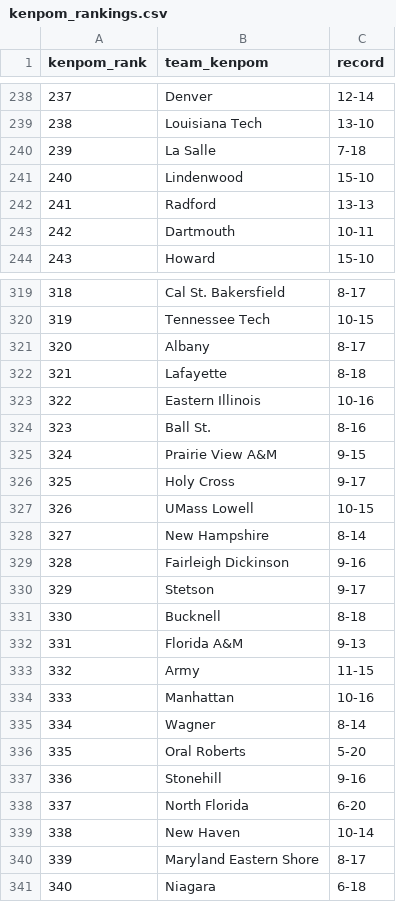
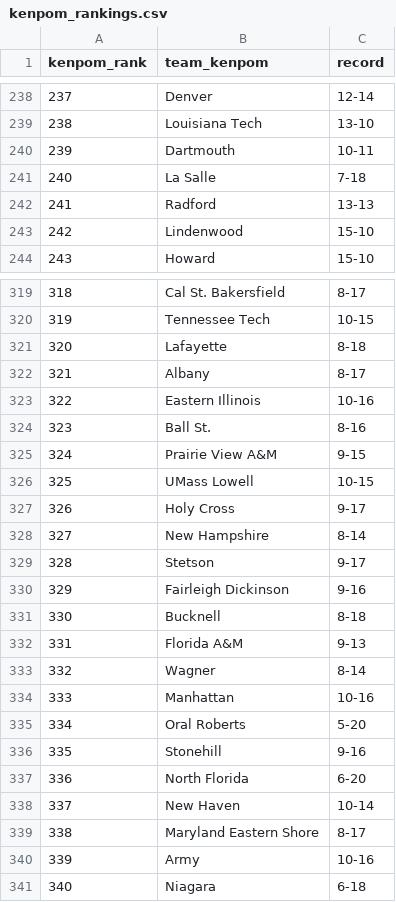
Before and after one commit to kylevogel/cbb-ratings-pipeline, a CSV file: data_raw/kenpom_rankings.csv, drawn as a sheet; only a part is shown, gaps mark what is left out; the diff covers the shown part only.

```diff
--- a/data_raw/kenpom_rankings.csv
+++ b/data_raw/kenpom_rankings.csv
@@ -239,6 +239,6 @@ kenpom_rank,team_kenpom,record
 238,Louisiana Tech,13-10
-239,La Salle,7-18
-240,Lindenwood,15-10
+239,Dartmouth,10-11
+240,La Salle,7-18
 241,Radford,13-13
-242,Dartmouth,10-11
+242,Lindenwood,15-10
 243,Howard,15-10
@@ -320,4 +320,4 @@ kenpom_rank,team_kenpom,record
 319,Tennessee Tech,10-15
-320,Albany,8-17
-321,Lafayette,8-18
+320,Lafayette,8-18
+321,Albany,8-17
 322,Eastern Illinois,10-16
@@ -325,17 +325,17 @@ kenpom_rank,team_kenpom,record
 324,Prairie View A&M,9-15
-325,Holy Cross,9-17
-326,UMass Lowell,10-15
+325,UMass Lowell,10-15
+326,Holy Cross,9-17
 327,New Hampshire,8-14
-328,Fairleigh Dickinson,9-16
-329,Stetson,9-17
+328,Stetson,9-17
+329,Fairleigh Dickinson,9-16
 330,Bucknell,8-18
 331,Florida A&M,9-13
-332,Army,11-15
+332,Wagner,8-14
 333,Manhattan,10-16
-334,Wagner,8-14
-335,Oral Roberts,5-20
-336,Stonehill,9-16
-337,North Florida,6-20
-338,New Haven,10-14
-339,Maryland Eastern Shore,8-17
+334,Oral Roberts,5-20
+335,Stonehill,9-16
+336,North Florida,6-20
+337,New Haven,10-14
+338,Maryland Eastern Shore,8-17
+339,Army,10-16
 340,Niagara,6-18
```
Also changed, not shown: 104 edited cells elsewhere in this file, data_processed/site_rankings.csv, data_raw/bpi_rankings.csv, 1 other file.
